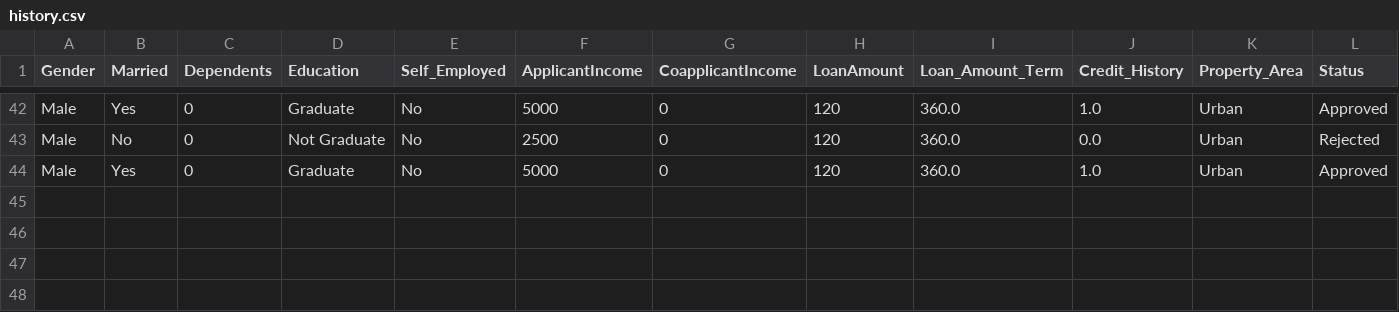
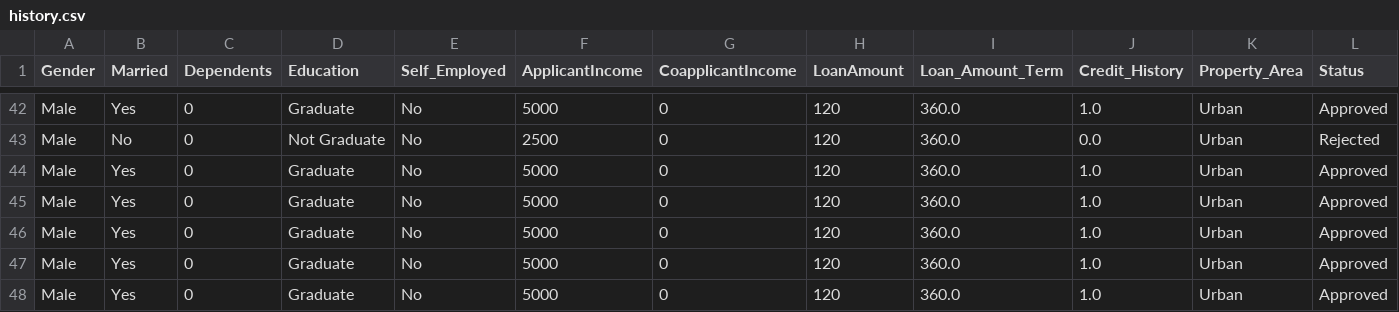
Before and after one commit to m-rayan-hassan/loanApprovalSystem, a CSV file: history.csv, drawn as a sheet; only a part is shown, gaps mark what is left out; rows hold the shown columns only; the diff names each change by its address in the sheet, - before the commit and + after, or states it on an @@ line.

```diff
--- a/history.csv
+++ b/history.csv
+row 45: Male | Yes | 0 | Graduate | No | 5000 | 0 | 120 | 360.0 | 1.0 | Urban | Approved
+row 46: Male | Yes | 0 | Graduate | No | 5000 | 0 | 120 | 360.0 | 1.0 | Urban | Approved
+row 47: Male | Yes | 0 | Graduate | No | 5000 | 0 | 120 | 360.0 | 1.0 | Urban | Approved
+row 48: Male | Yes | 0 | Graduate | No | 5000 | 0 | 120 | 360.0 | 1.0 | Urban | Approved
```
Also changed, not shown: 2 other files.
